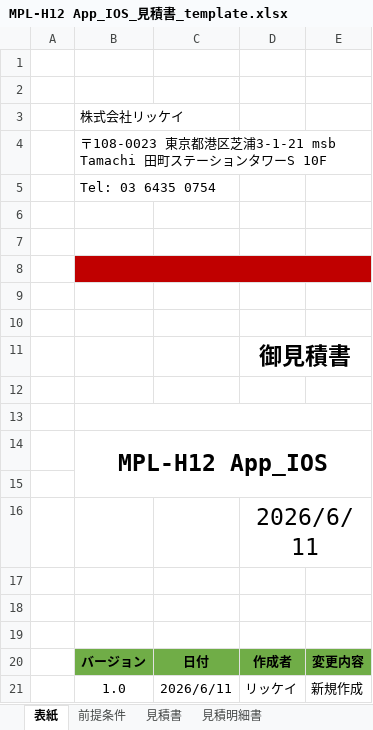
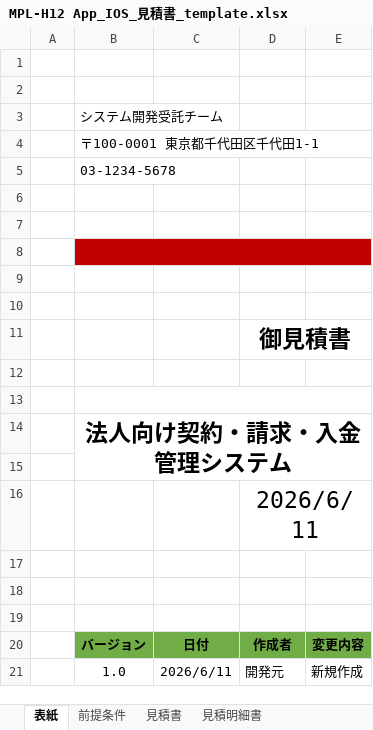
Before and after one commit to bakaryuu1997-sys/Claude-skills, an Excel workbook: skills/a7-estimate-template-fill/assets/MPL-H12 App_IOS_見積書_template.xlsx, sheet 表紙, drawn as a sheet; values as stored, in another font and other column widths than the file's, no borders; charts and pictures not drawn; the diff names each change by its address in the sheet, - before the commit and + after, or states it on an @@ line.

```diff
--- a/skills/a7-estimate-template-fill/assets/MPL-H12 App_IOS_見積書_template.xlsx (sheet 表紙)
+++ b/skills/a7-estimate-template-fill/assets/MPL-H12 App_IOS_見積書_template.xlsx (sheet 表紙)
-B3: 株式会社リッケイ
+B3: システム開発受託チーム
-B4: 〒108-0023 東京都港区芝浦3-1-21 msb Tamachi 田町ステーションタワーS 10F
+B4: 〒100-0001 東京都千代田区千代田1-1
-B5: Tel: 03 6435 0754
+B5: 03-1234-5678
-B14: MPL-H12 App_IOS
+B14: 法人向け契約・請求・入金管理システム
-D21: リッケイ
+D21: 開発元
```
Also changed, not shown: sheet 見積明細書, sheet 前提条件, sheet 見積書, charts or pictures, 23 other files.
